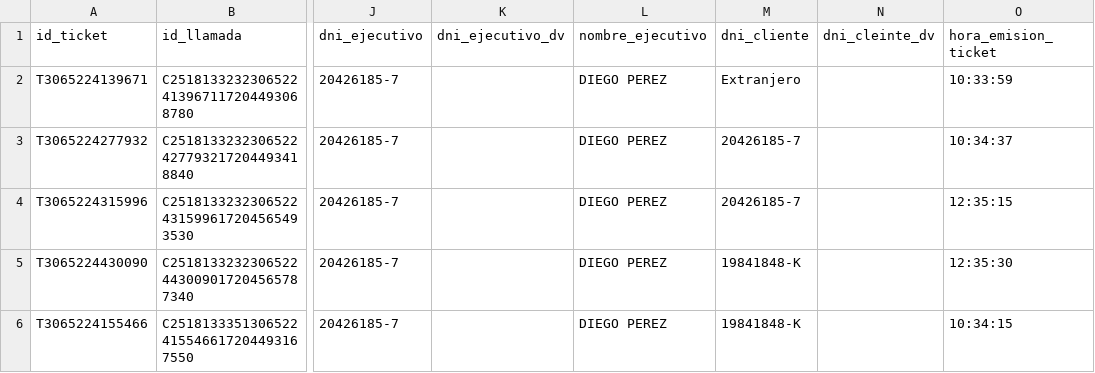
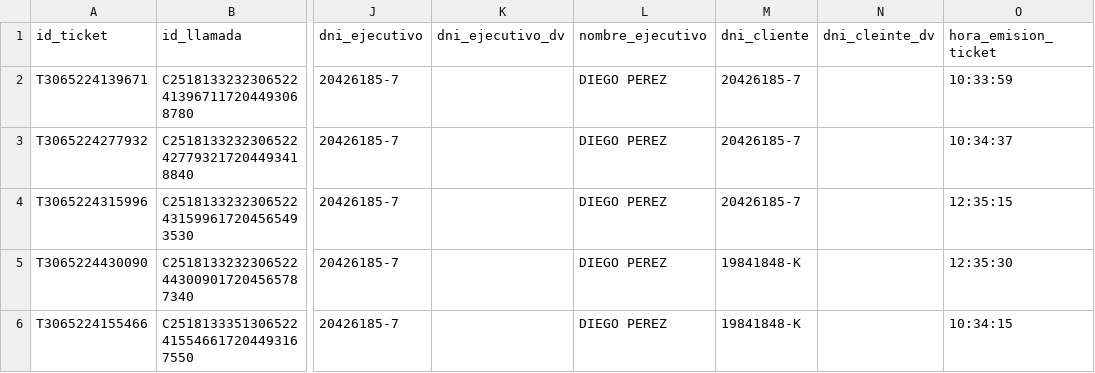
Before and after one commit to DiegoPerez0201/last_call, a CSV file: clean_data/data.csv, drawn as a sheet; only a part is shown, gaps mark what is left out; the diff names each change by its address in the sheet, - before the commit and + after, or states it on an @@ line.

```diff
--- a/clean_data/data.csv
+++ b/clean_data/data.csv
-M2 (dni_cliente): Extranjero
+M2 (dni_cliente): 20426185-7
```
Also changed, not shown: 7 other files.
